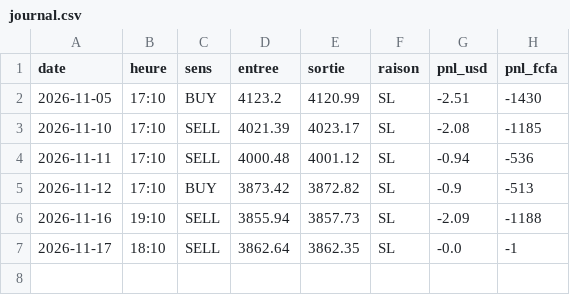
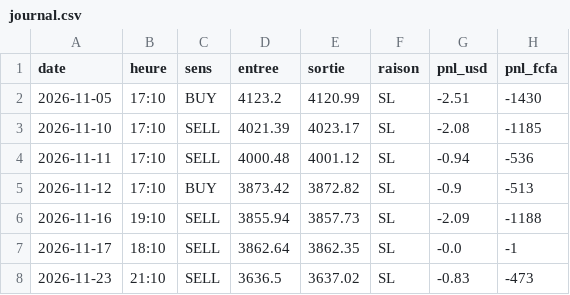
Before and after one commit to Chriisssoooo/Gold-bot, a CSV file: journal.csv, drawn as a sheet.

Commit message:
journal

```diff
--- a/journal.csv
+++ b/journal.csv
@@ -7 +7,2 @@ date,heure,sens,entree,sortie,raison,pnl_usd,pnl_fcfa
 2026-11-17,18:10,SELL,3862.64,3862.35,SL,-0.0,-1
+2026-11-23,21:10,SELL,3636.5,3637.02,SL,-0.83,-473
```
